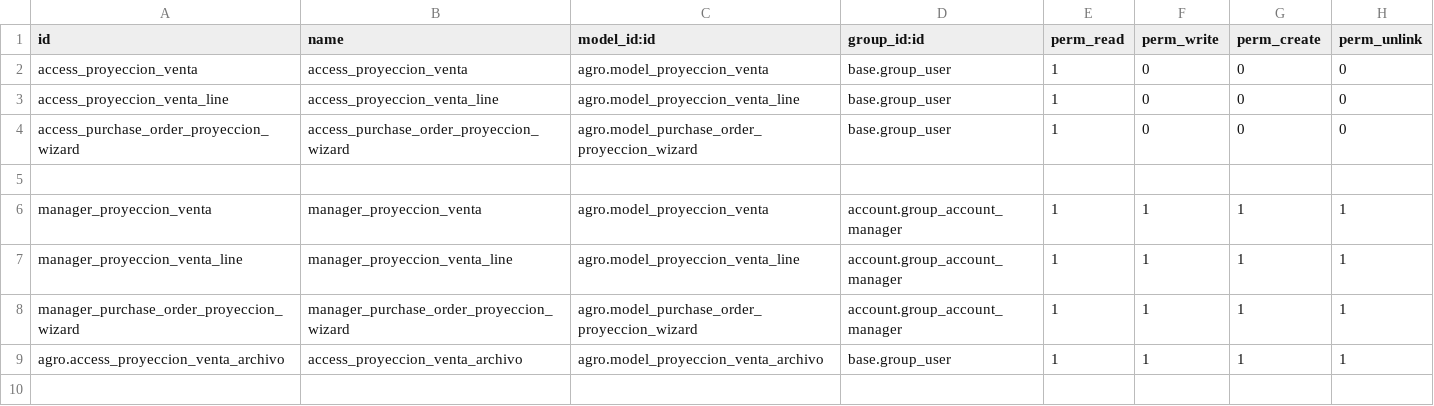
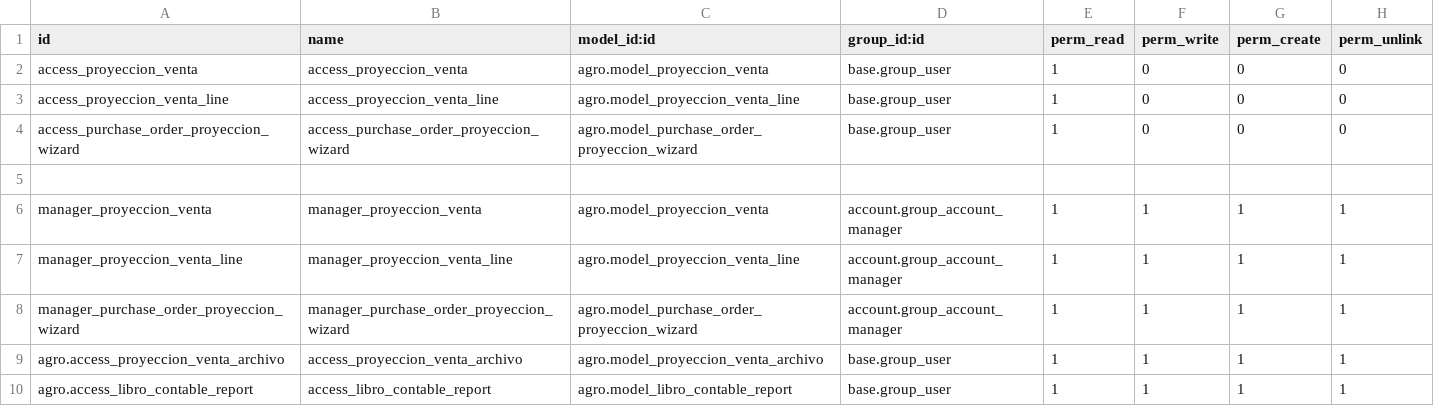
Before and after one commit to juancr42114011/agro, a CSV file: security/ir.model.access.csv, drawn as a sheet; the diff names each change by its address in the sheet, - before the commit and + after, or states it on an @@ line.

Commit message:
[REF] Agregando libro

```diff
--- a/security/ir.model.access.csv
+++ b/security/ir.model.access.csv
+row 10: agro.access_libro_contable_report | access_libro_contable_report | agro.model_libro_contable_report | base.group_user | 1 | 1 | 1 | 1
```
Also changed, not shown: 8 other files.
